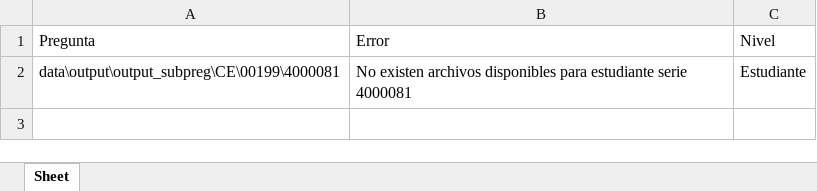
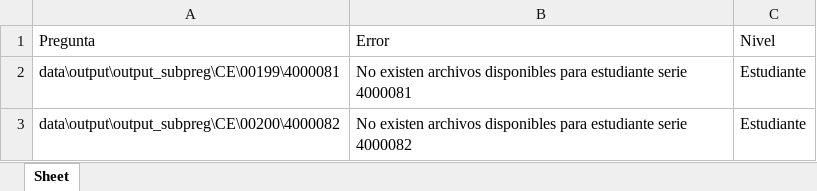
Before and after one commit to inesscc/simce, an Excel workbook: problemas_datos.xlsx, sheet Sheet, drawn as a sheet; values as stored, in another font and other column widths than the file's, no borders; the diff names each change by its address in the sheet, - before the commit and + after, or states it on an @@ line.

```diff
--- a/problemas_datos.xlsx (sheet Sheet)
+++ b/problemas_datos.xlsx (sheet Sheet)
+row 3: data\output\output_subpreg\CE\00200\4000082 | No existen archivos disponibles para estudiante serie 4000082 | Estudiante
```
Also changed, not shown: 2 other files.
